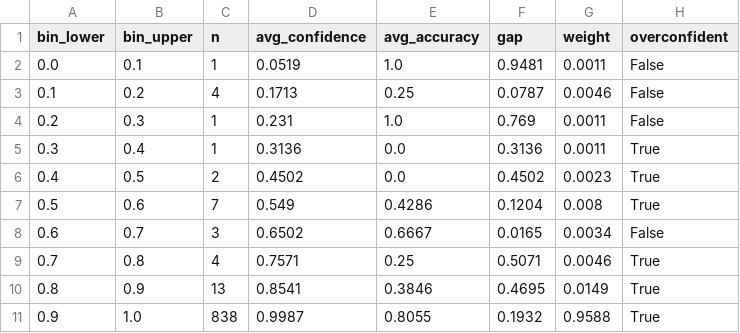
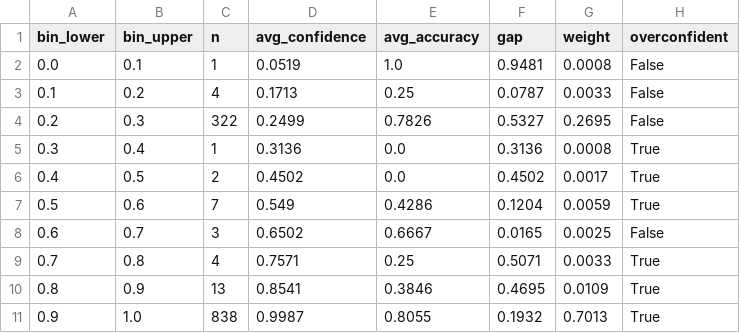
Before and after one commit to luisakaczmarek/reducing_generation_stage_errors_legal_rag_systems, a CSV file: results/few_shot/ece_bins_negative_elimination.csv, drawn as a sheet.

```diff
--- a/results/few_shot/ece_bins_negative_elimination.csv
+++ b/results/few_shot/ece_bins_negative_elimination.csv
@@ -1,11 +1,11 @@
 bin_lower,bin_upper,n,avg_confidence,avg_accuracy,gap,weight,overconfident
-0.0,0.1,1,0.0519,1.0,0.9481,0.0011,False
-0.1,0.2,4,0.1713,0.25,0.0787,0.0046,False
-0.2,0.3,1,0.231,1.0,0.769,0.0011,False
-0.3,0.4,1,0.3136,0.0,0.3136,0.0011,True
-0.4,0.5,2,0.4502,0.0,0.4502,0.0023,True
-0.5,0.6,7,0.549,0.4286,0.1204,0.008,True
-0.6,0.7,3,0.6502,0.6667,0.0165,0.0034,False
-0.7,0.8,4,0.7571,0.25,0.5071,0.0046,True
-0.8,0.9,13,0.8541,0.3846,0.4695,0.0149,True
-0.9,1.0,838,0.9987,0.8055,0.1932,0.9588,True
+0.0,0.1,1,0.0519,1.0,0.9481,0.0008,False
+0.1,0.2,4,0.1713,0.25,0.0787,0.0033,False
+0.2,0.3,322,0.2499,0.7826,0.5327,0.2695,False
+0.3,0.4,1,0.3136,0.0,0.3136,0.0008,True
+0.4,0.5,2,0.4502,0.0,0.4502,0.0017,True
+0.5,0.6,7,0.549,0.4286,0.1204,0.0059,True
+0.6,0.7,3,0.6502,0.6667,0.0165,0.0025,False
+0.7,0.8,4,0.7571,0.25,0.5071,0.0033,True
+0.8,0.9,13,0.8541,0.3846,0.4695,0.0109,True
+0.9,1.0,838,0.9987,0.8055,0.1932,0.7013,True
```
Also changed, not shown: results/few_shot/ece_bins_answer_verification.csv, results/few_shot/ece_bins_rule_extraction_+_col.csv, 13 other files.
